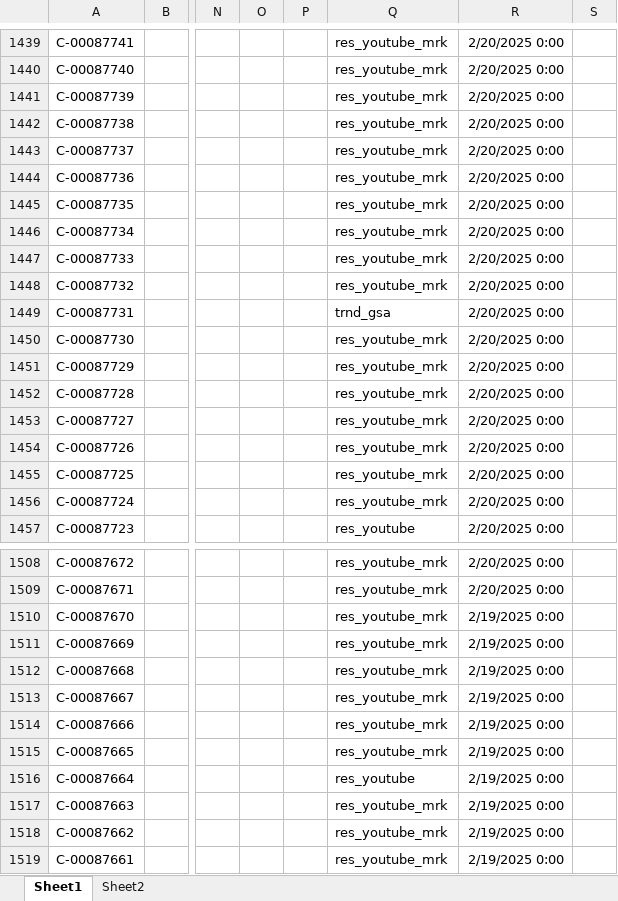
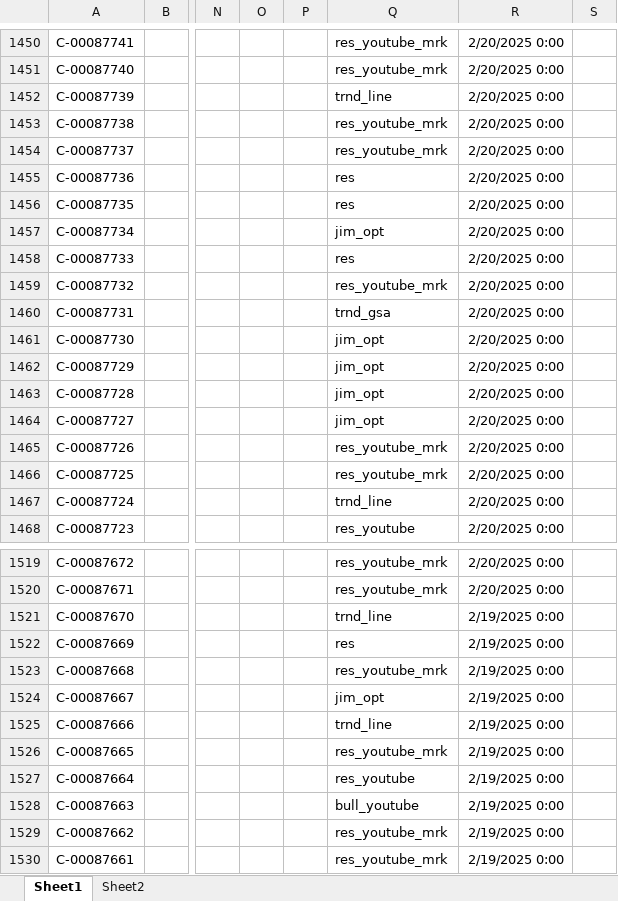
Before and after one commit to resazm/RES, an Excel workbook: 顧客DB.xlsx, sheet Sheet1, drawn as a sheet; only a part is shown, gaps mark what is left out; values as stored, in another font and other column widths than the file's, no borders; addresses are those after the commit; the diff covers the shown part only; the diff names each change by its address in the sheet, - before the commit and + after, or states it on an @@ line.

```diff
--- a/顧客DB.xlsx (sheet Sheet1)
+++ b/顧客DB.xlsx (sheet Sheet1)
-Q1452: res_youtube_mrk
+Q1452: trnd_line
-Q1455:Q1456: res_youtube_mrk
+Q1455:Q1456: res
-Q1457: res_youtube_mrk
+Q1457: jim_opt
-Q1458: res_youtube_mrk
+Q1458: res
-Q1461:Q1464: res_youtube_mrk
+Q1461:Q1464: jim_opt
-Q1467: res_youtube_mrk
+Q1467: trnd_line
-Q1521: res_youtube_mrk
+Q1521: trnd_line
-Q1522: res_youtube_mrk
+Q1522: res
-Q1524: res_youtube_mrk
+Q1524: jim_opt
-Q1525: res_youtube_mrk
+Q1525: trnd_line
-Q1528: res_youtube_mrk
+Q1528: bull_youtube
```
Also changed, not shown: 12 added rows, 1 removed row and 91 edited cells elsewhere in this sheet, ジオコーディング.xlsx, 1 other file.
